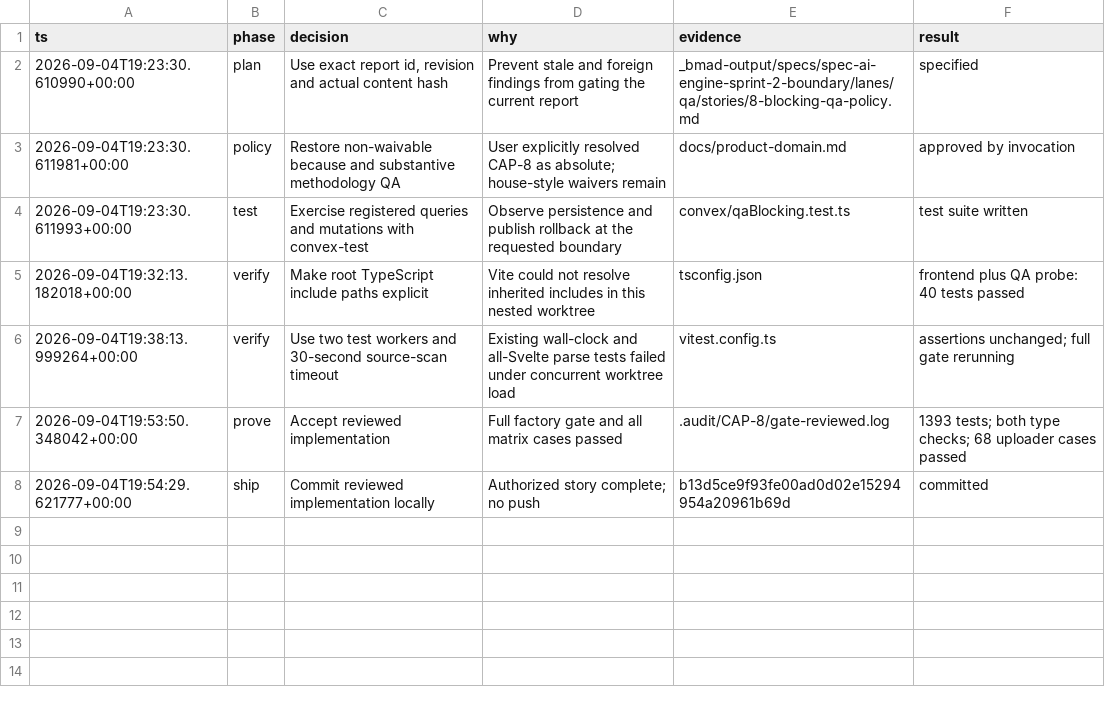
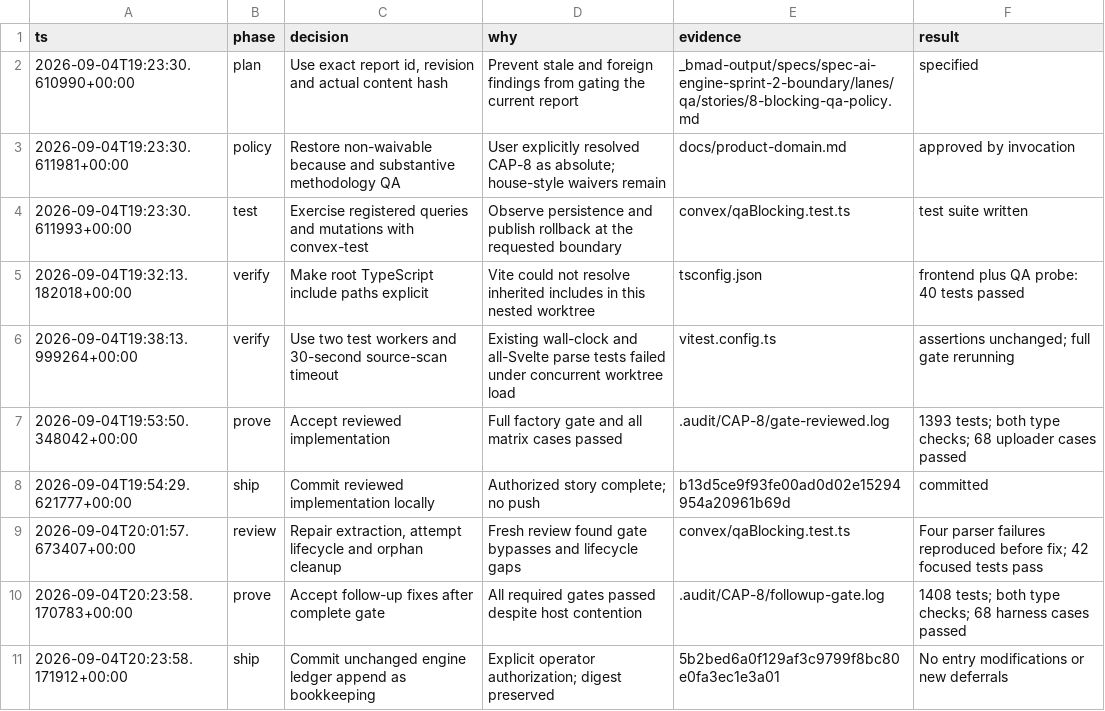
Before and after one commit to Choquer-agency/Banhall, a TSV file: .audit/CAP-8/decisions.tsv, drawn as a sheet.

Commit message:
CAP-8 record follow-up review evidence and engine bookkeeping

```diff
--- a/.audit/CAP-8/decisions.tsv
+++ b/.audit/CAP-8/decisions.tsv
@@ -8 +8,4 @@ ts	phase	decision	why	evidence	result
 2026-09-04T19:54:29.621777+00:00	ship	Commit reviewed implementation locally	Authorized story complete; no push	b13d5ce9f93fe00ad0d02e15294954a20961b69d	committed
+2026-09-04T20:01:57.673407+00:00	review	Repair extraction, attempt lifecycle and orphan cleanup	Fresh review found gate bypasses and lifecycle gaps	convex/qaBlocking.test.ts	Four parser failures reproduced before fix; 42 focused tests pass
+2026-09-04T20:23:58.170783+00:00	prove	Accept follow-up fixes after complete gate	All required gates passed despite host contention	.audit/CAP-8/followup-gate.log	1408 tests; both type checks; 68 harness cases passed
+2026-09-04T20:23:58.171912+00:00	ship	Commit unchanged engine ledger append as bookkeeping	Explicit operator authorization; digest preserved	5b2bed6a0f129af3c9799f8bc80e0fa3ec1e3a01	No entry modifications or new deferrals
```
Also changed, not shown: 5 other files.
